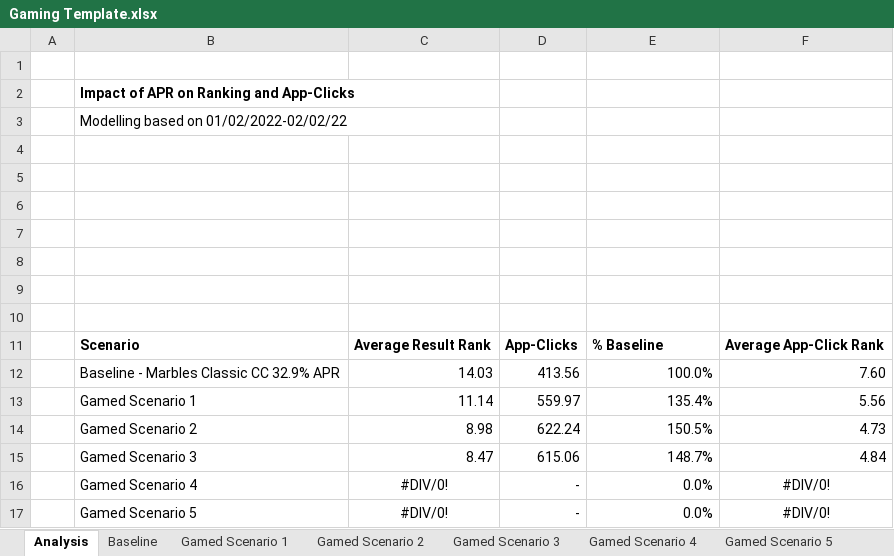
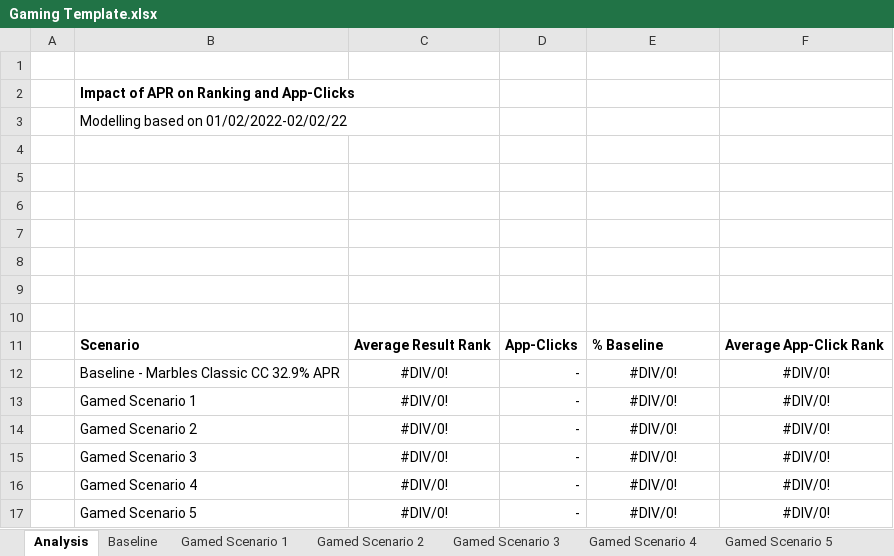
Before and after one commit to LucaDN66/SampleRepository, an Excel workbook: Gaming Template.xlsx, sheet Analysis, drawn as a sheet; values as stored, in another font and other column widths than the file's, no borders; removed rows and columns are numbered as before the commit, all else as after; the diff names each change by its address in the sheet, - before the commit and + after, or states it on an @@ line.

```diff
--- a/Gaming Template.xlsx (sheet Analysis)
+++ b/Gaming Template.xlsx (sheet Analysis)
-row 12:  | Baseline - Marbles Classic CC 32.9% APR | 14.03 | 413.56 | 100.0% | 7.60
-row 13:  | Gamed Scenario 1 | 11.14 | 559.97 | 135.4% | 5.56
-row 14:  | Gamed Scenario 2 | 8.98 | 622.24 | 150.5% | 4.73
-row 15:  | Gamed Scenario 3 | 8.47 | 615.06 | 148.7% | 4.84
+row 12:  | Baseline - Marbles Classic CC 32.9% APR | #DIV/0! | - | #DIV/0! | #DIV/0!
+row 13:  | Gamed Scenario 1 | #DIV/0! | - | #DIV/0! | #DIV/0!
+row 14:  | Gamed Scenario 2 | #DIV/0! | - | #DIV/0! | #DIV/0!
+row 15:  | Gamed Scenario 3 | #DIV/0! | - | #DIV/0! | #DIV/0!
-E16:E17: 0.0%
+E16:E17: #DIV/0!
-E16:E17 alignment: right
+E16:E17 alignment: center
```
Also changed, not shown: sheet Baseline, sheet Gamed Scenario 1, sheet Gamed Scenario 2, sheet Gamed Scenario 3, sheet App-Click Conversion by Rank, charts or pictures.
